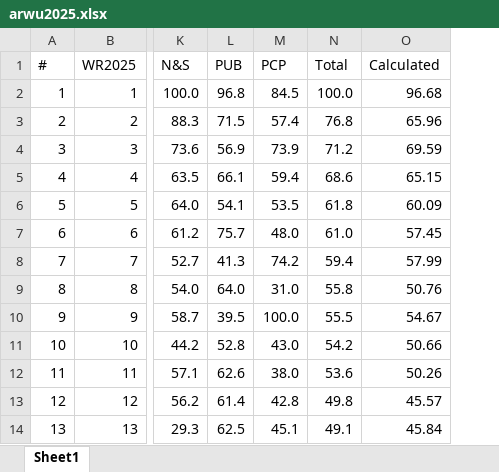
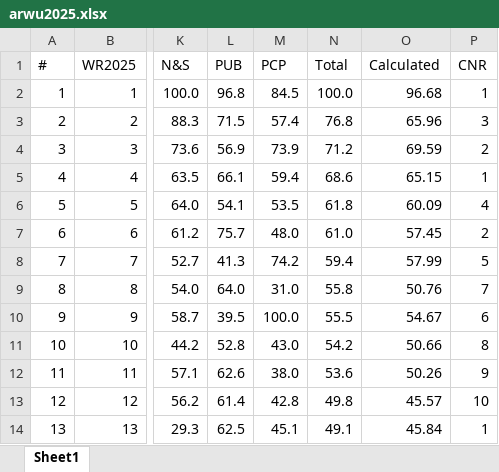
Before and after one commit to Joe-Chan-iStudio-Ltd/researchplymouth, an Excel workbook: static/xlsx/arwu2025.xlsx, sheet Sheet1, drawn as a sheet; only a part is shown, gaps mark what is left out; values as stored, in another font and other column widths than the file's, no borders; the diff names each change by its address in the sheet, - before the commit and + after, or states it on an @@ line.

Commit message:
calculated on arwu

```diff
--- a/static/xlsx/arwu2025.xlsx (sheet Sheet1)
+++ b/static/xlsx/arwu2025.xlsx (sheet Sheet1)
+column P (CNR), rows 2-14: 1 | 3 | 2 | 1 | 4 | 2 | 5 | 7 | 6 | 8 | 9 | 10 | 1
```
Also changed, not shown: 3 other files.
